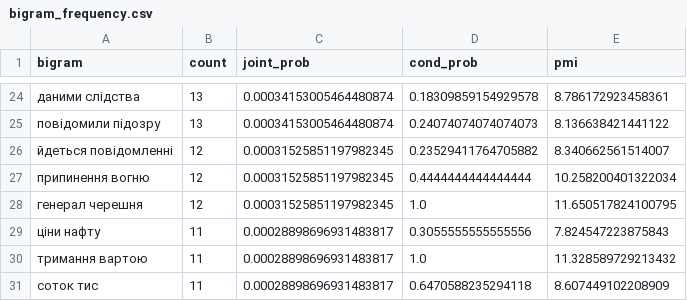
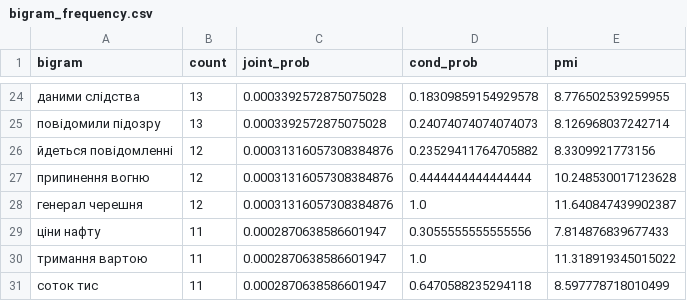
Before and after one commit to senyasaysmeow/nlp-labs, a CSV file: news_parsing/text_analysis/bigram_frequency.csv, drawn as a sheet; only a part is shown, gaps mark what is left out; the diff covers the shown part only.

```diff
--- a/news_parsing/text_analysis/bigram_frequency.csv
+++ b/news_parsing/text_analysis/bigram_frequency.csv
@@ -24,8 +24,8 @@
-даними слідства,13,0.00034153005464480874,0.18309859154929578,8.786172923458361
-повідомили підозру,13,0.00034153005464480874,0.24074074074074073,8.136638421441122
-йдеться повідомленні,12,0.00031525851197982345,0.23529411764705882,8.340662561514007
-припинення вогню,12,0.00031525851197982345,0.4444444444444444,10.258200401322034
-генерал черешня,12,0.00031525851197982345,1.0,11.650517824100795
-ціни нафту,11,0.00028898696931483817,0.3055555555555556,7.824547223875843
-тримання вартою,11,0.00028898696931483817,1.0,11.328589729213432
-соток тис,11,0.00028898696931483817,0.6470588235294118,8.607449102208909
+даними слідства,13,0.0003392572875075028,0.18309859154929578,8.776502539259955
+повідомили підозру,13,0.0003392572875075028,0.24074074074074073,8.126968037242714
+йдеться повідомленні,12,0.00031316057308384876,0.23529411764705882,8.3309921773156
+припинення вогню,12,0.00031316057308384876,0.4444444444444444,10.248530017123628
+генерал черешня,12,0.00031316057308384876,1.0,11.640847439902387
+ціни нафту,11,0.0002870638586601947,0.3055555555555556,7.814876839677433
+тримання вартою,11,0.0002870638586601947,1.0,11.318919345015022
+соток тис,11,0.0002870638586601947,0.6470588235294118,8.597778718010499
```
Also changed, not shown: 44 edited cells elsewhere in this file, news_parsing/text_analysis/bigram_pmi.csv, 4 other files.
